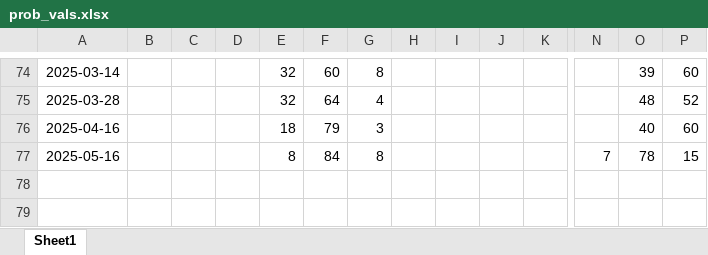
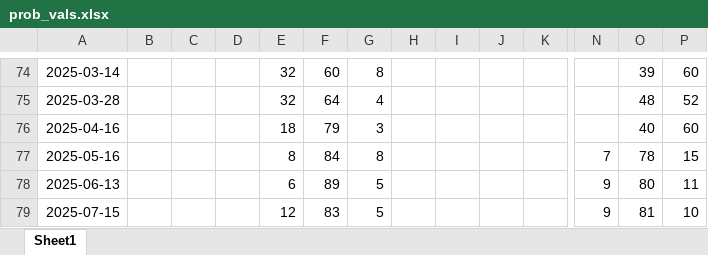
Before and after one commit to LuisLauM/LuisLauM.github.io, an Excel workbook: blog/elnino-app/prob_vals.xlsx, sheet Sheet1, drawn as a sheet; only a part is shown, gaps mark what is left out; values as stored, in another font and other column widths than the file's, no borders; rows hold the shown columns only; the diff names each change by its address in the sheet, - before the commit and + after, or states it on an @@ line.

Commit message:
Updating elnino-app

```diff
--- a/blog/elnino-app/prob_vals.xlsx (sheet Sheet1)
+++ b/blog/elnino-app/prob_vals.xlsx (sheet Sheet1)
+row 78: 2025-06-13 |  |  |  | 6 | 89 | 5 |  |  |  |  | 9 | 80 | 11
+row 79: 2025-07-15 |  |  |  | 12 | 83 | 5 |  |  |  |  | 9 | 81 | 10
```
